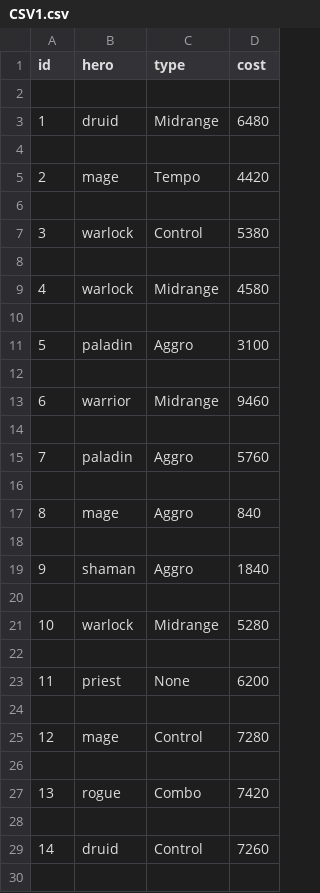
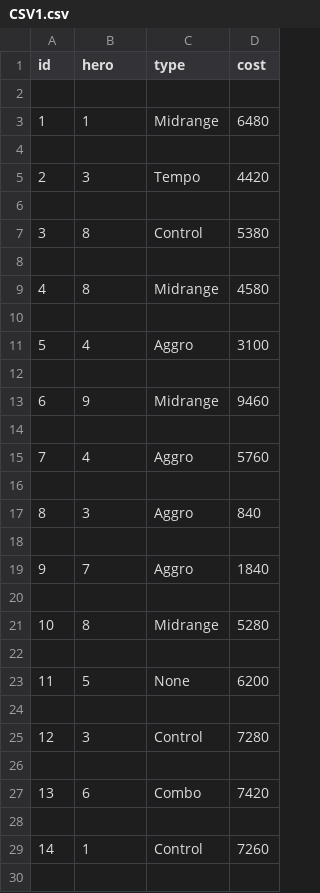
Before and after one commit to JanezRadescek/HS, a CSV file: CSV1.csv, drawn as a sheet; only a part is shown; the diff covers the shown part only.

```diff
--- a/CSV1.csv
+++ b/CSV1.csv
@@ -2,29 +2,29 @@ id,hero,type,cost
 
-1,druid,Midrange,6480
+1,1,Midrange,6480
 
-2,mage,Tempo,4420
+2,3,Tempo,4420
 
-3,warlock,Control,5380
+3,8,Control,5380
 
-4,warlock,Midrange,4580
+4,8,Midrange,4580
 
-5,paladin,Aggro,3100
+5,4,Aggro,3100
 
-6,warrior,Midrange,9460
+6,9,Midrange,9460
 
-7,paladin,Aggro,5760
+7,4,Aggro,5760
 
-8,mage,Aggro,840
+8,3,Aggro,840
 
-9,shaman,Aggro,1840
+9,7,Aggro,1840
 
-10,warlock,Midrange,5280
+10,8,Midrange,5280
 
-11,priest,None,6200
+11,5,None,6200
 
-12,mage,Control,7280
+12,3,Control,7280
 
-13,rogue,Combo,7420
+13,6,Combo,7420
 
-14,druid,Control,7260
+14,1,Control,7260
 
```
Also changed, not shown: 88 edited cells elsewhere in this file, 4 other files.
